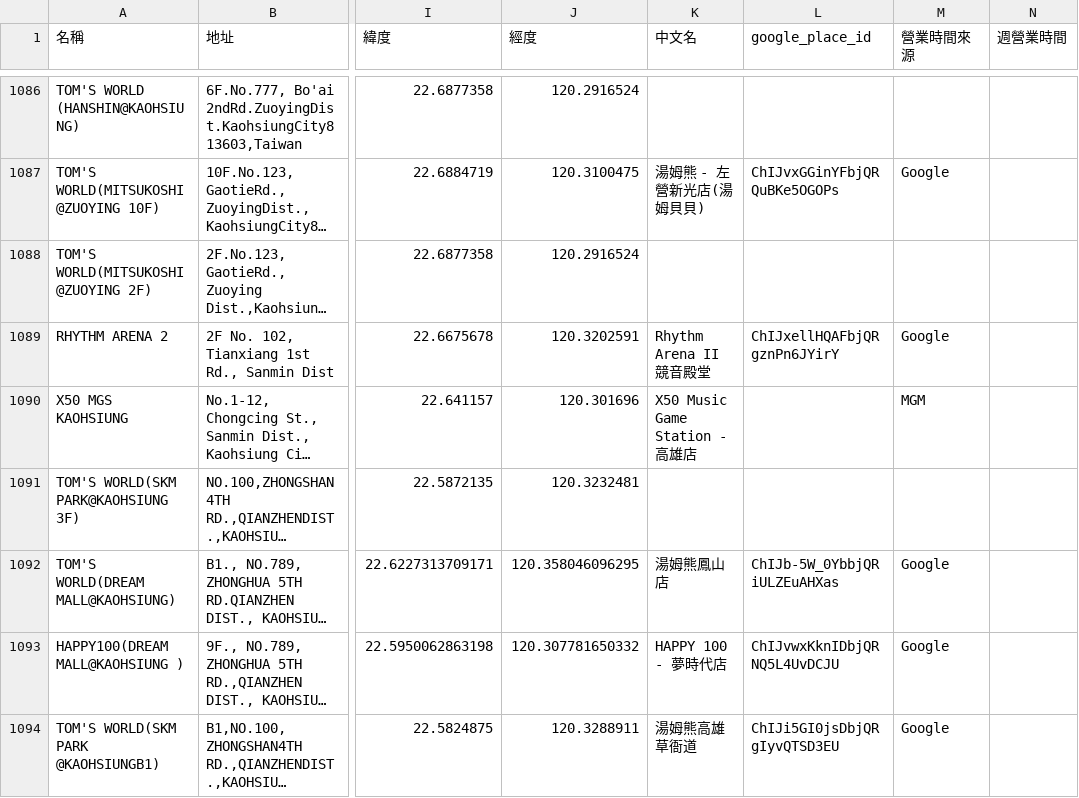
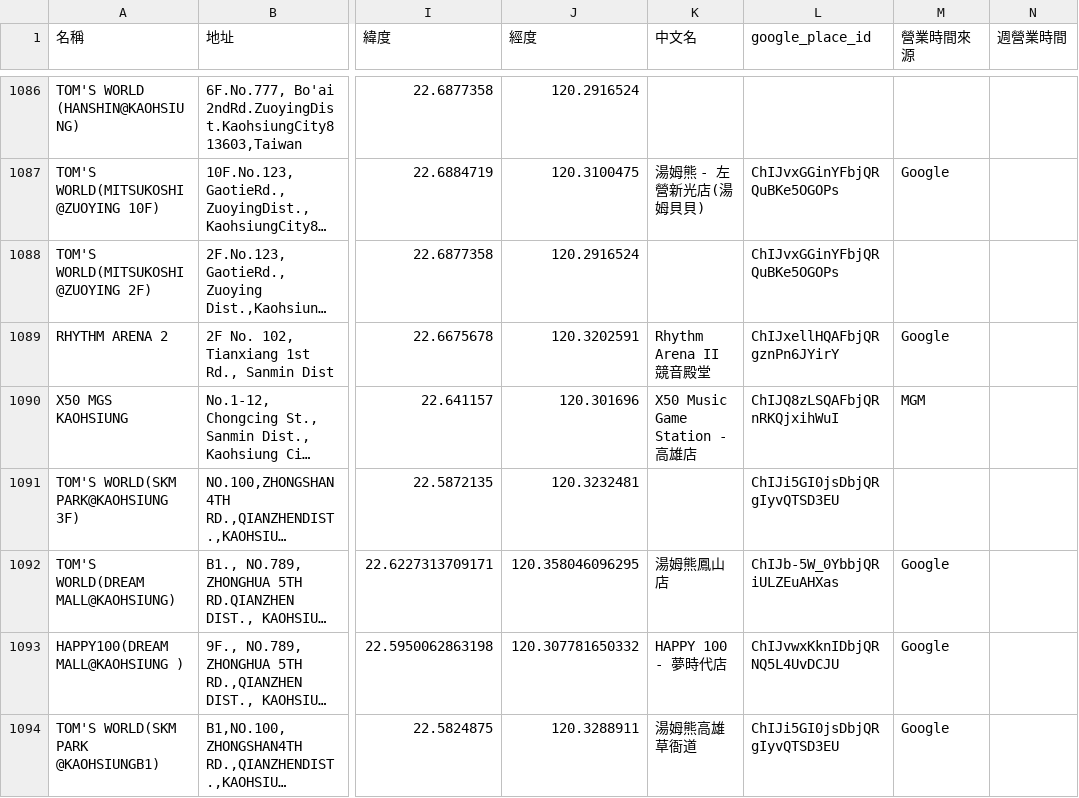
Before and after one commit to KJLavender/JP-maimai-Net, a CSV file: data/arcades.csv, drawn as a sheet; only a part is shown, gaps mark what is left out; long unchanged cells end in …; the diff covers the shown part only; the diff names each change by its address in the sheet, - before the commit and + after, or states it on an @@ line.

Commit message:
補台灣店家的 Google place ID（59 → 73 間）
- google_place_ids.py 新增 --pref，只處理指定地區
- 跑台灣 36 間：Google 找到 17 間，人工核對後採用 14 間；3 間配錯（茶店、別分店）加進 SKIP

```diff
--- a/data/arcades.csv
+++ b/data/arcades.csv
-L1088 (google_place_id): (empty)
+L1088 (google_place_id): ChIJvxGGinYFbjQRQuBKe5OGOPs
-L1090 (google_place_id): (empty)
+L1090 (google_place_id): ChIJQ8zLSQAFbjQRnRKQjxihWuI
-L1091 (google_place_id): (empty)
+L1091 (google_place_id): ChIJi5GI0jsDbjQRgIyvQTSD3EU
```
Also changed, not shown: 11 edited cells elsewhere in this file, 1 other file.
